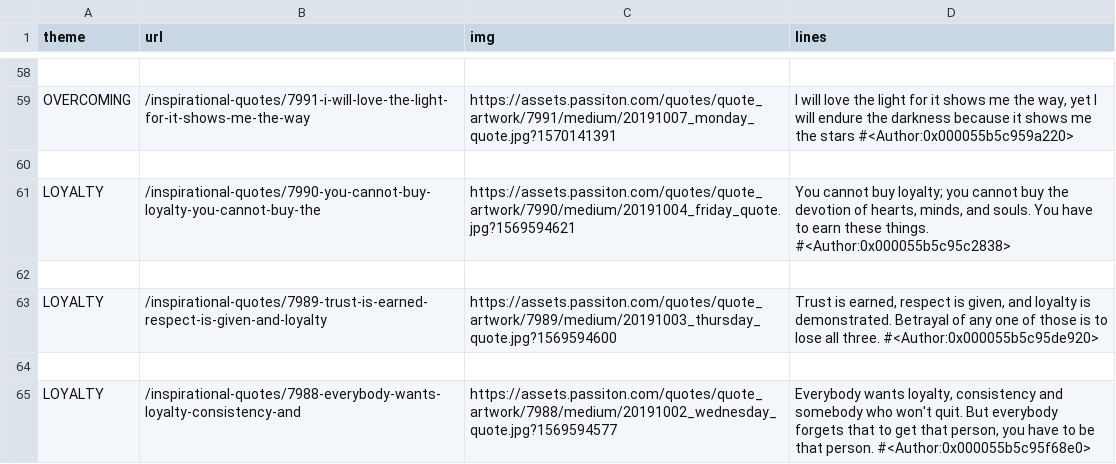
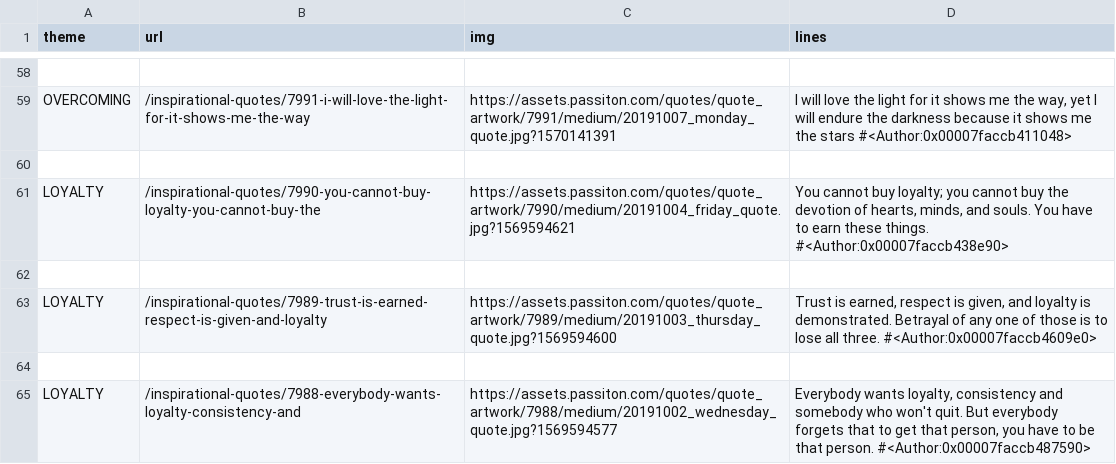
Before and after one commit to Jpifer13/keystroke_logger, a CSV file: inspirational_quotes.csv, drawn as a sheet; only a part is shown, gaps mark what is left out; the diff covers the shown part only; the diff names each change by its address in the sheet, - before the commit and + after, or states it on an @@ line.

```diff
--- a/inspirational_quotes.csv
+++ b/inspirational_quotes.csv
-D59 (lines): …the stars #<Author:0x000055b5c959a220>
+D59 (lines): …the stars #<Author:0x00007faccb411048>
-D61 (lines): …these things. #<Author:0x000055b5c95c2838>
+D61 (lines): …these things. #<Author:0x00007faccb438e90>
-D63 (lines): …all three. #<Author:0x000055b5c95de920>
+D63 (lines): …all three. #<Author:0x00007faccb4609e0>
-D65 (lines): …that person. #<Author:0x000055b5c95f68e0>
+D65 (lines): …that person. #<Author:0x00007faccb487590>
```
Also changed, not shown: 28 edited cells elsewhere in this file, 6 other files.
